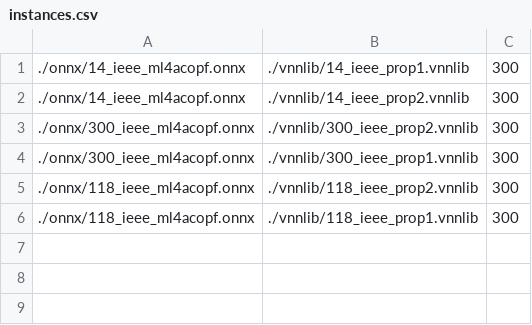
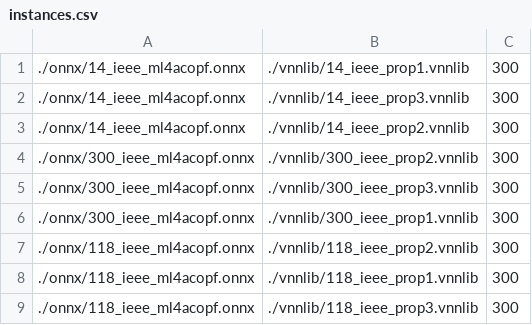
Before and after one commit to AI4OPT/ml4acopf_benchmark, a CSV file: instances.csv, drawn as a sheet.

```diff
--- a/instances.csv
+++ b/instances.csv
@@ -1,4 +1,6 @@
 ./onnx/14_ieee_ml4acopf.onnx,./vnnlib/14_ieee_prop1.vnnlib,300
+./onnx/14_ieee_ml4acopf.onnx,./vnnlib/14_ieee_prop3.vnnlib,300
 ./onnx/14_ieee_ml4acopf.onnx,./vnnlib/14_ieee_prop2.vnnlib,300
 ./onnx/300_ieee_ml4acopf.onnx,./vnnlib/300_ieee_prop2.vnnlib,300
+./onnx/300_ieee_ml4acopf.onnx,./vnnlib/300_ieee_prop3.vnnlib,300
 ./onnx/300_ieee_ml4acopf.onnx,./vnnlib/300_ieee_prop1.vnnlib,300
@@ -6 +8,2 @@
 ./onnx/118_ieee_ml4acopf.onnx,./vnnlib/118_ieee_prop1.vnnlib,300
+./onnx/118_ieee_ml4acopf.onnx,./vnnlib/118_ieee_prop3.vnnlib,300
```
Also changed, not shown: 4 other files.
